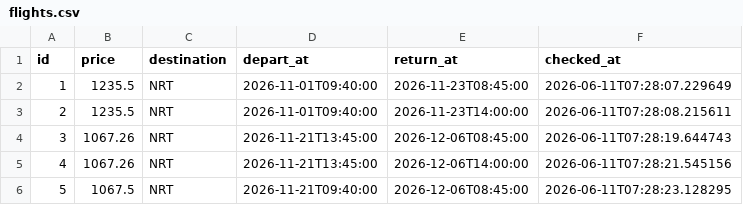
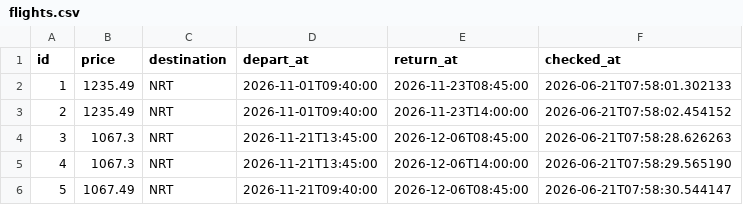
Before and after one commit to LaurentNice06/agent-vol-japon, a CSV file: flights.csv, drawn as a sheet.

```diff
--- a/flights.csv
+++ b/flights.csv
@@ -1,6 +1,6 @@
 id,price,destination,depart_at,return_at,checked_at
-1,1235.5,NRT,2026-11-01T09:40:00,2026-11-23T08:45:00,2026-06-11T07:28:07.229649
-2,1235.5,NRT,2026-11-01T09:40:00,2026-11-23T14:00:00,2026-06-11T07:28:08.215611
-3,1067.26,NRT,2026-11-21T13:45:00,2026-12-06T08:45:00,2026-06-11T07:28:19.644743
-4,1067.26,NRT,2026-11-21T13:45:00,2026-12-06T14:00:00,2026-06-11T07:28:21.545156
-5,1067.5,NRT,2026-11-21T09:40:00,2026-12-06T08:45:00,2026-06-11T07:28:23.128295
+1,1235.49,NRT,2026-11-01T09:40:00,2026-11-23T08:45:00,2026-06-21T07:58:01.302133
+2,1235.49,NRT,2026-11-01T09:40:00,2026-11-23T14:00:00,2026-06-21T07:58:02.454152
+3,1067.3,NRT,2026-11-21T13:45:00,2026-12-06T08:45:00,2026-06-21T07:58:28.626263
+4,1067.3,NRT,2026-11-21T13:45:00,2026-12-06T14:00:00,2026-06-21T07:58:29.565190
+5,1067.49,NRT,2026-11-21T09:40:00,2026-12-06T08:45:00,2026-06-21T07:58:30.544147
```
